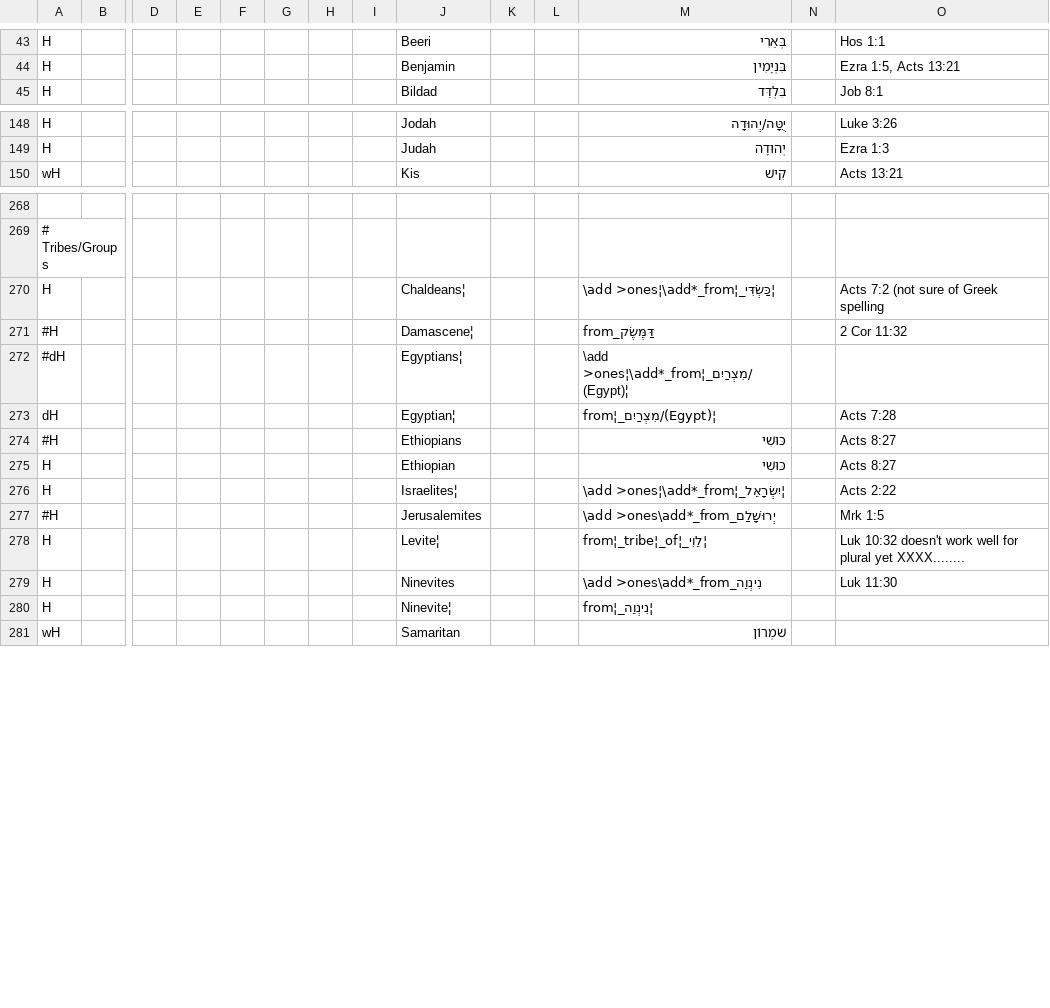
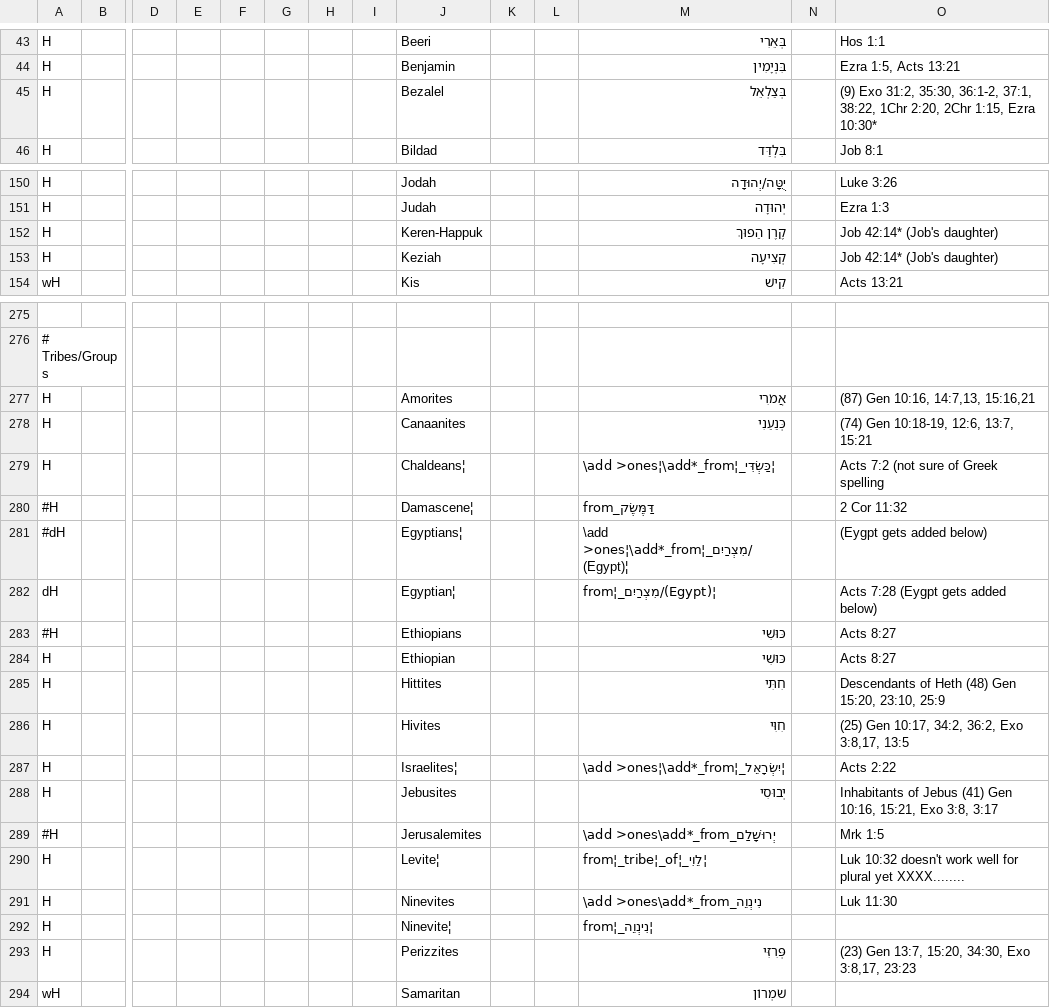
Before and after one commit to Freely-Given-org/OpenEnglishTranslation--OET, a TSV file: scripts/ScriptedOTUpdates/restoreNames.commandTable.tsv, drawn as a sheet; only a part is shown, gaps mark what is left out; addresses are those after the commit; rows hold the shown columns only; the diff covers the shown part only; the diff names each change by its address in the sheet, - before the commit and + after, or states it on an @@ line.

```diff
--- a/scripts/ScriptedOTUpdates/restoreNames.commandTable.tsv
+++ b/scripts/ScriptedOTUpdates/restoreNames.commandTable.tsv
+row 45: H |  |  |  |  |  |  |  | Bezalel |  |  | בְּצַלְאֵל |  | (9) Exo 31:2, 35:30, 36:1-2, 37:1, 38:22, 1Chr 2:20, 2Chr 1:15, Ezra 10:30*
+row 152: H |  |  |  |  |  |  |  | Keren-Happuk |  |  | קֶרֶן הַפוּךְ |  | Job 42:14* (Job's daughter)
+row 153: H |  |  |  |  |  |  |  | Keziah |  |  | קְצִיעָה |  | Job 42:14* (Job's daughter)
+row 277: H |  |  |  |  |  |  |  | Amorites |  |  | אֲמֹרִי |  | (87) Gen 10:16, 14:7,13, 15:16,21
+row 278: H |  |  |  |  |  |  |  | Canaanites |  |  | כְּנַעַנִי |  | (74) Gen 10:18-19, 12:6, 13:7, 15:21
-O281: (empty)
+O281: (Eygpt gets added below)
-O282: Acts 7:28
+O282: Acts 7:28 (Eygpt gets added below)
+row 285: H |  |  |  |  |  |  |  | Hittites |  |  | חִתִּי |  | Descendants of Heth (48) Gen 15:20, 23:10, 25:9
+row 286: H |  |  |  |  |  |  |  | Hivites |  |  | חִוִּי |  | (25) Gen 10:17, 34:2, 36:2, Exo 3:8,17, 13:5
+row 288: H |  |  |  |  |  |  |  | Jebusites |  |  | יְבוּסִי |  | Inhabitants of Jebus (41) Gen 10:16, 15:21, Exo 3:8, 3:17
+row 293: H |  |  |  |  |  |  |  | Perizzites |  |  | פְּרִזִּי |  | (23) Gen 13:7, 15:20, 34:30, Exo 3:8,17, 23:23
```
Also changed, not shown: 5 added rows elsewhere in this file, scripts/ScriptedOTUpdates/finalCleanup.commandTable.tsv, scripts/ScriptedOTUpdates/wordingAdjustments.commandTable.tsv, 6 other files.
